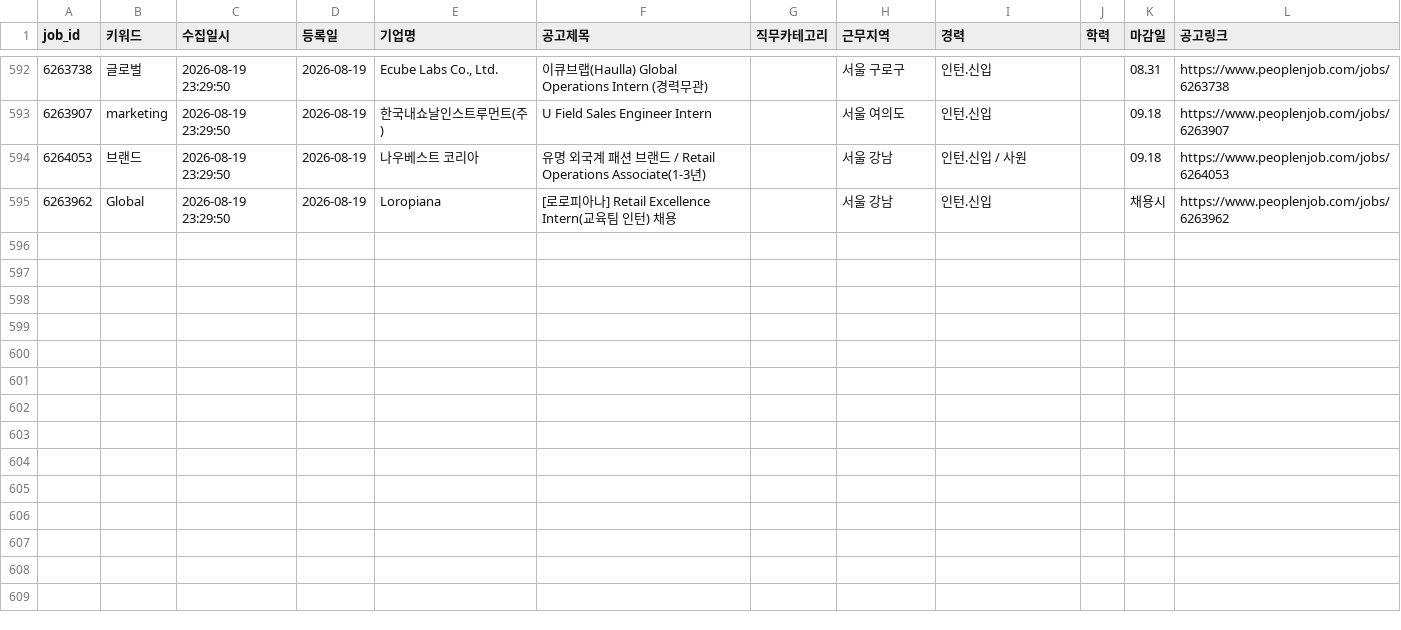
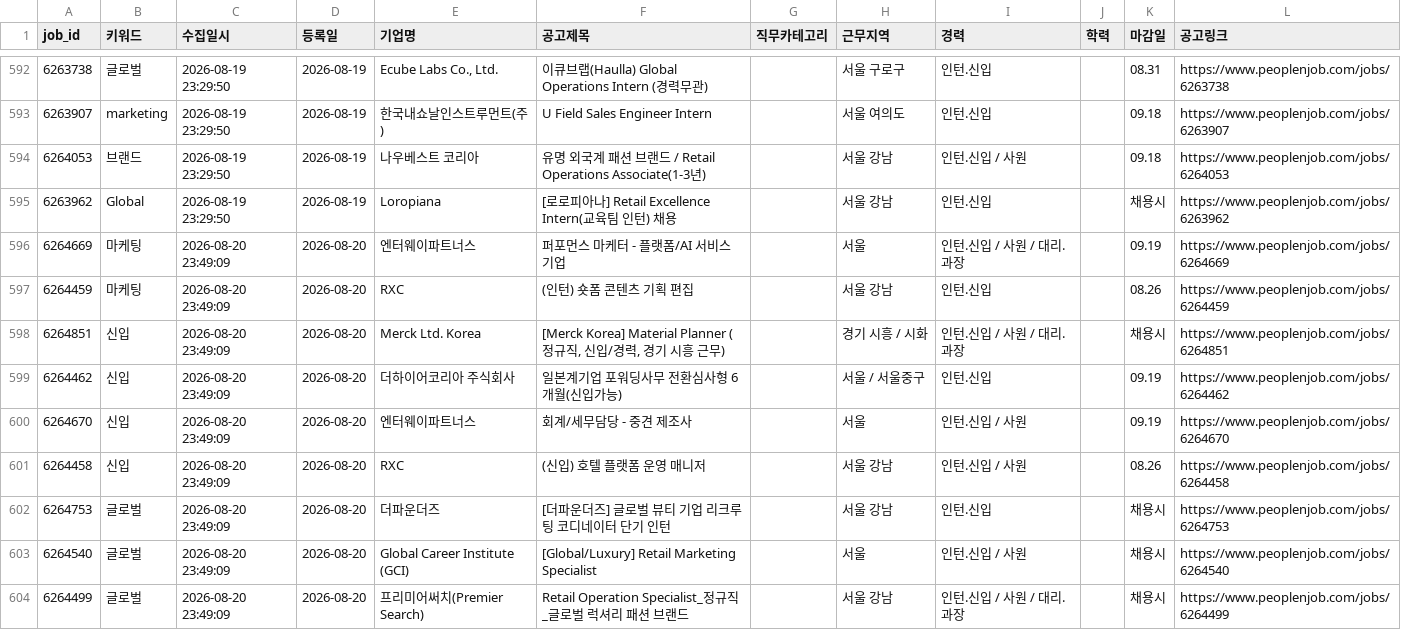
Before and after one commit to djgeum/RunETF, a CSV file: .github/job.bot/peoplenjob_main.csv, drawn as a sheet; only a part is shown, gaps mark what is left out; the diff covers the shown part only.

```diff
--- a/.github/job.bot/peoplenjob_main.csv
+++ b/.github/job.bot/peoplenjob_main.csv
@@ -595 +595,10 @@
 6263962,Global,2026-08-19 23:29:50,2026-08-19,Loropiana,[로로피아나] Retail Excellence Intern(교육팀 인턴) 채용,,서울 강남,인턴.신입,,채용시,https://www.peoplenjob.com/jobs/6263962
+6264669,마케팅,2026-08-20 23:49:09,2026-08-20,엔터웨이파트너스,퍼포먼스 마케터 - 플랫폼/AI 서비스 기업,,서울,인턴.신입 / 사원 / 대리.과장,,09.19,https://www.peoplenjob.com/jobs/6264669
+6264459,마케팅,2026-08-20 23:49:09,2026-08-20,RXC,(인턴) 숏폼 콘텐츠 기획 편집,,서울 강남,인턴.신입,,08.26,https://www.peoplenjob.com/jobs/6264459
+6264851,신입,2026-08-20 23:49:09,2026-08-20,Merck Ltd. Korea,"[Merck Korea] Material Planner (정규직, 신입/경력, 경기 시흥 근무)",,경기 시흥 / 시화,인턴.신입 / 사원 / 대리.과장,,채용시,https://www.peoplenjob.com/jobs/6264851
+6264462,신입,2026-08-20 23:49:09,2026-08-20,더하이어코리아 주식회사,일본계기업 포워딩사무 전환심사형 6개월(신입가능),,서울 / 서울중구,인턴.신입,,09.19,https://www.peoplenjob.com/jobs/6264462
+6264670,신입,2026-08-20 23:49:09,2026-08-20,엔터웨이파트너스,회계/세무담당 - 중견 제조사,,서울,인턴.신입 / 사원,,09.19,https://www.peoplenjob.com/jobs/6264670
+6264458,신입,2026-08-20 23:49:09,2026-08-20,RXC,(신입) 호텔 플랫폼 운영 매니저,,서울 강남,인턴.신입 / 사원,,08.26,https://www.peoplenjob.com/jobs/6264458
+6264753,글로벌,2026-08-20 23:49:09,2026-08-20,더파운더즈,[더파운더즈] 글로벌 뷰티 기업 리크루팅 코디네이터 단기 인턴,,서울 강남,인턴.신입,,채용시,https://www.peoplenjob.com/jobs/6264753
+6264540,글로벌,2026-08-20 23:49:09,2026-08-20,Global Career Institute (GCI),[Global/Luxury] Retail Marketing Specialist,,서울,인턴.신입 / 사원,,채용시,https://www.peoplenjob.com/jobs/6264540
+6264499,글로벌,2026-08-20 23:49:09,2026-08-20,프리미어써치(Premier Search),Retail Operation Specialist_정규직_글로벌 럭셔리 패션 브랜드,,서울 강남,인턴.신입 / 사원 / 대리.과장,,채용시,https://www.peoplenjob.com/jobs/6264499
```
Also changed, not shown: 9 added rows elsewhere in this file, 6 other files.
